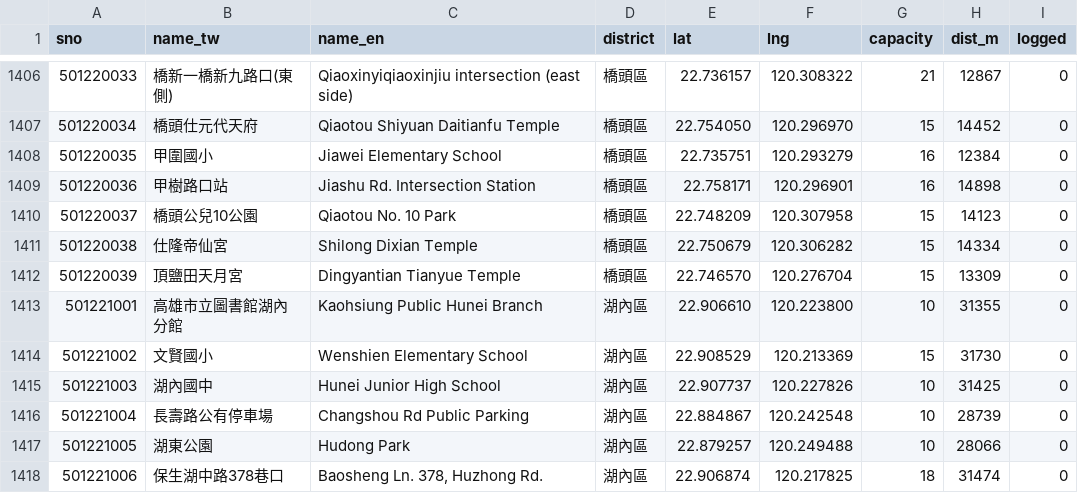
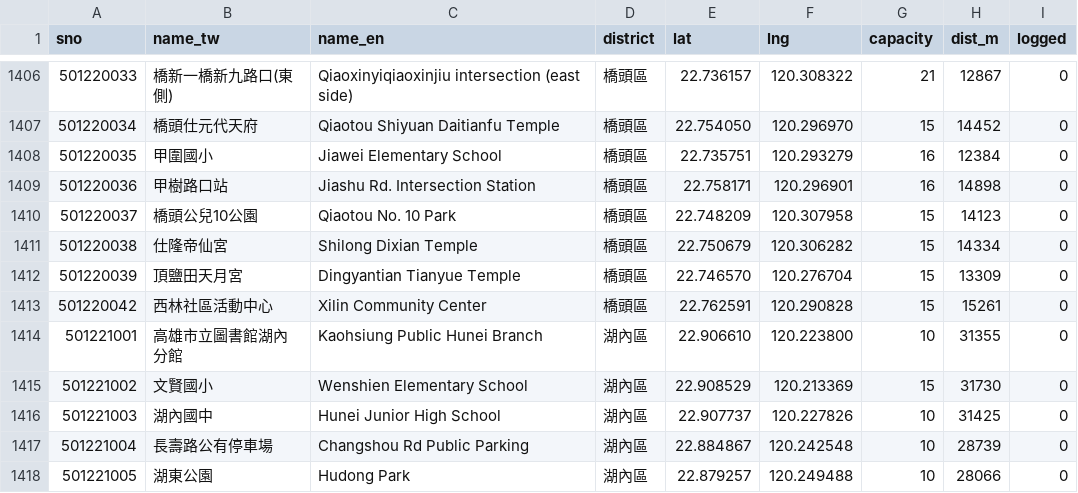
Before and after one commit to alexlin8888/nsysu-youbike-log, a CSV file: data/stations.csv, drawn as a sheet; only a part is shown, gaps mark what is left out; the shorter side is filled out with more unchanged rows.

```diff
--- a/data/stations.csv
+++ b/data/stations.csv
@@ -1412,2 +1412,3 @@ sno,name_tw,name_en,district,lat,lng,capacity,dist_m,logged
 501220039,頂鹽田天月宮,Dingyantian Tianyue Temple,橋頭區,22.746570,120.276704,15,13309,0
+501220042,西林社區活動中心,Xilin Community Center,橋頭區,22.762591,120.290828,15,15261,0
 501221001,高雄市立圖書館湖內分館,Kaohsiung Public Hunei Branch,湖內區,22.906610,120.223800,10,31355,0
```
Also changed, not shown: 2 other files.
